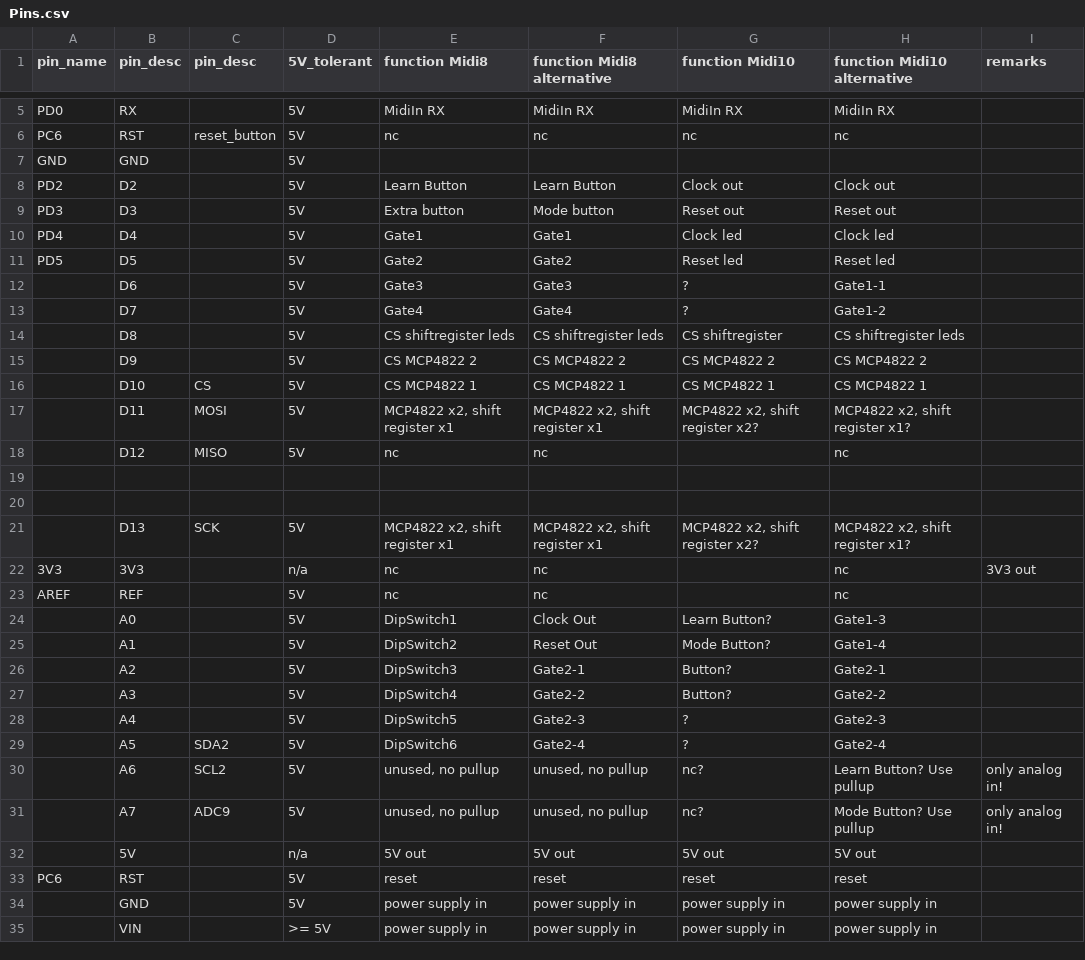
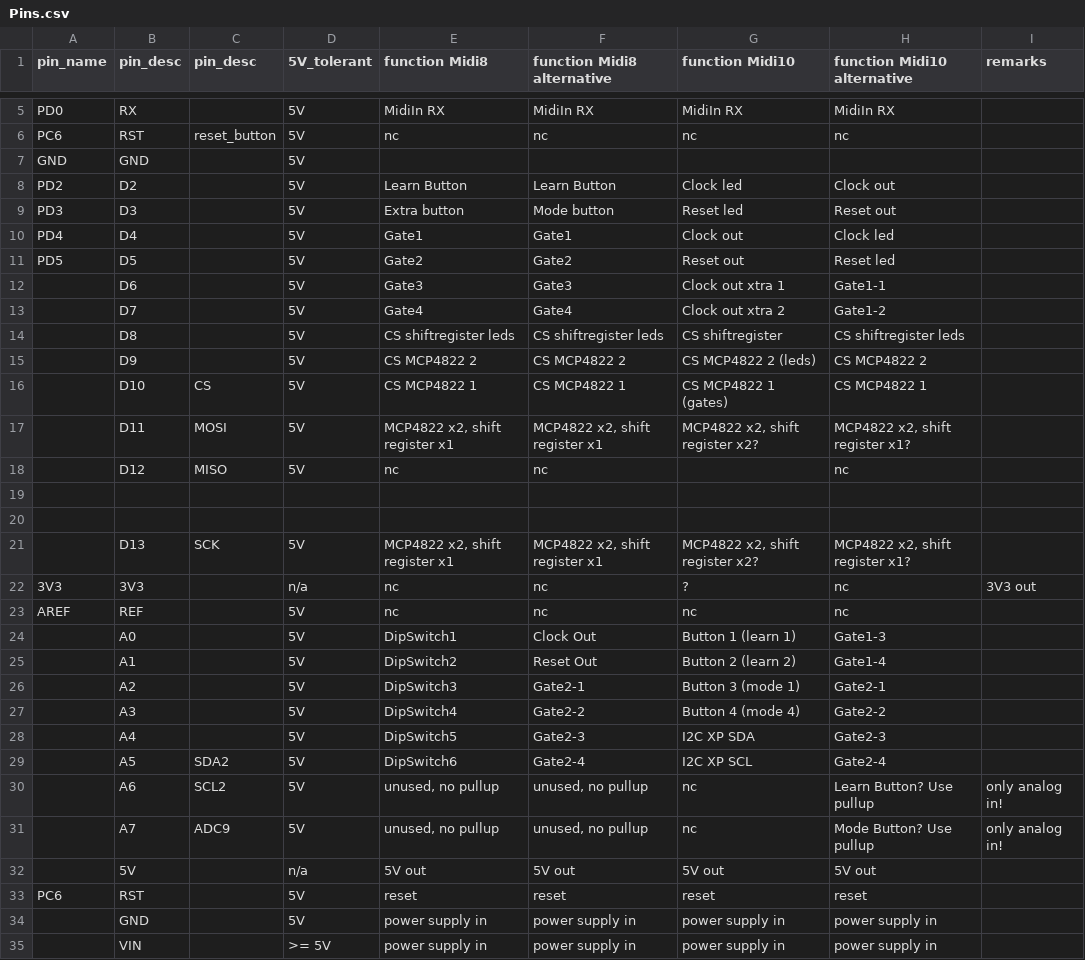
Before and after one commit to djeemie2000/PlatformPlayground, a CSV file: Midi10/src/Pins.csv, drawn as a sheet; only a part is shown, gaps mark what is left out.

Commit message:
Midi10: work in progress.

```diff
--- a/Midi10/src/Pins.csv
+++ b/Midi10/src/Pins.csv
@@ -7,11 +7,11 @@ PC6,RST,reset_button,5V,nc,nc,nc,nc,
 GND,GND,,5V,,,,,
-PD2,D2,,5V,Learn Button,Learn Button,Clock out,Clock out,
-PD3,D3,,5V,Extra button,Mode button,Reset out,Reset out,
-PD4,D4,,5V,Gate1,Gate1,Clock led,Clock led,
-PD5,D5,,5V,Gate2,Gate2,Reset led,Reset led,
-,D6,,5V,Gate3,Gate3,?,Gate1-1,
-,D7,,5V,Gate4,Gate4,?,Gate1-2,
+PD2,D2,,5V,Learn Button,Learn Button,Clock led,Clock out,
+PD3,D3,,5V,Extra button,Mode button,Reset led,Reset out,
+PD4,D4,,5V,Gate1,Gate1,Clock out,Clock led,
+PD5,D5,,5V,Gate2,Gate2,Reset out,Reset led,
+,D6,,5V,Gate3,Gate3,Clock out xtra 1,Gate1-1,
+,D7,,5V,Gate4,Gate4,Clock out xtra 2,Gate1-2,
 ,D8,,5V,CS shiftregister leds,CS shiftregister leds,CS shiftregister,CS shiftregister leds,
-,D9,,5V,CS MCP4822 2,CS MCP4822 2,CS MCP4822 2,CS MCP4822 2,
-,D10,CS,5V,CS MCP4822 1,CS MCP4822 1,CS MCP4822 1,CS MCP4822 1,
+,D9,,5V,CS MCP4822 2,CS MCP4822 2,CS MCP4822 2 (leds),CS MCP4822 2,
+,D10,CS,5V,CS MCP4822 1,CS MCP4822 1,CS MCP4822 1 (gates),CS MCP4822 1,
 ,D11,MOSI,5V,"MCP4822 x2, shift register x1","MCP4822 x2, shift register x1","MCP4822 x2, shift register x2?","MCP4822 x2, shift register x1?",
@@ -21,12 +21,12 @@ PD5,D5,,5V,Gate2,Gate2,Reset led,Reset led,
 ,D13,SCK,5V,"MCP4822 x2, shift register x1","MCP4822 x2, shift register x1","MCP4822 x2, shift register x2?","MCP4822 x2, shift register x1?",
-3V3,3V3,,n/a,nc,nc,,nc,3V3 out
-AREF,REF,,5V,nc,nc,,nc,
-,A0,,5V,DipSwitch1,Clock Out,Learn Button?,Gate1-3,
-,A1,,5V,DipSwitch2,Reset Out,Mode Button?,Gate1-4,
-,A2,,5V,DipSwitch3,Gate2-1,Button?,Gate2-1,
-,A3,,5V,DipSwitch4,Gate2-2,Button?,Gate2-2,
-,A4,,5V,DipSwitch5,Gate2-3,?,Gate2-3,
-,A5,SDA2,5V,DipSwitch6,Gate2-4,?,Gate2-4,
-,A6,SCL2,5V,"unused, no pullup","unused, no pullup",nc?,Learn Button? Use pullup,only analog in!
-,A7,ADC9,5V,"unused, no pullup","unused, no pullup",nc?,Mode Button? Use pullup,only analog in!
+3V3,3V3,,n/a,nc,nc,?,nc,3V3 out
+AREF,REF,,5V,nc,nc,nc,nc,
+,A0,,5V,DipSwitch1,Clock Out,Button 1 (learn 1),Gate1-3,
+,A1,,5V,DipSwitch2,Reset Out,Button 2 (learn 2),Gate1-4,
+,A2,,5V,DipSwitch3,Gate2-1,Button 3 (mode 1),Gate2-1,
+,A3,,5V,DipSwitch4,Gate2-2,Button 4 (mode 4),Gate2-2,
+,A4,,5V,DipSwitch5,Gate2-3,I2C XP SDA,Gate2-3,
+,A5,SDA2,5V,DipSwitch6,Gate2-4,I2C XP SCL,Gate2-4,
+,A6,SCL2,5V,"unused, no pullup","unused, no pullup",nc,Learn Button? Use pullup,only analog in!
+,A7,ADC9,5V,"unused, no pullup","unused, no pullup",nc,Mode Button? Use pullup,only analog in!
 ,5V,,n/a,5V out,5V out,5V out,5V out,
```
Also changed, not shown: 28 other files.
